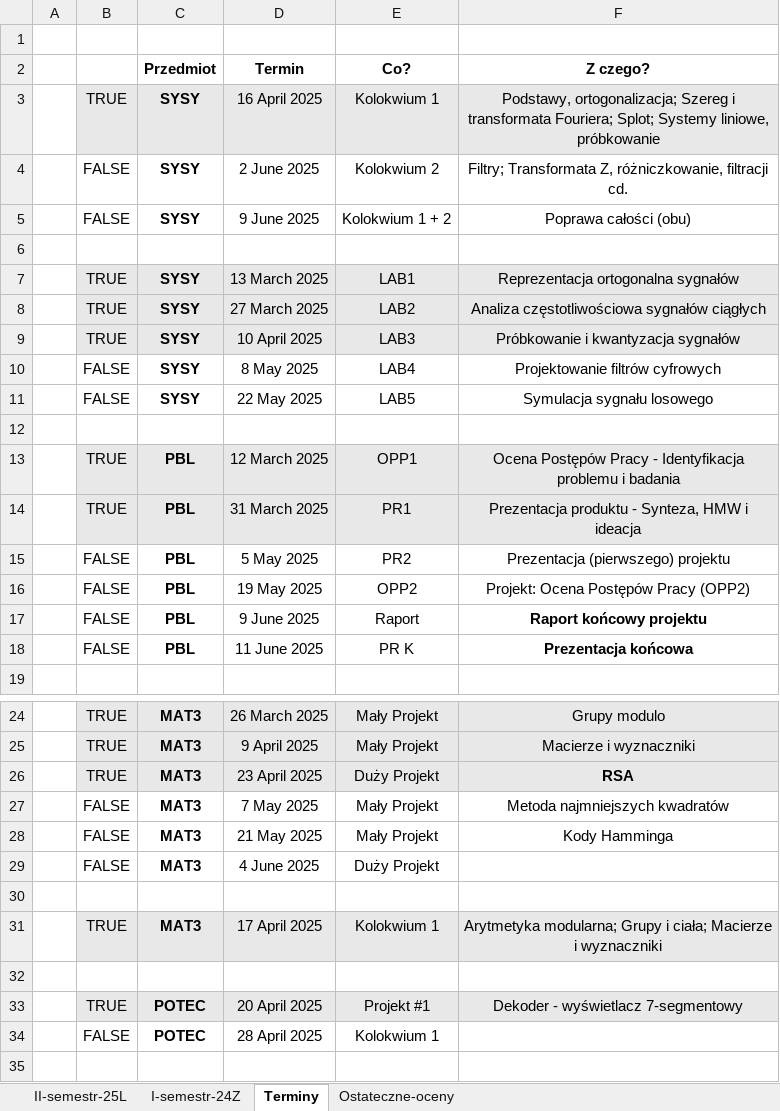
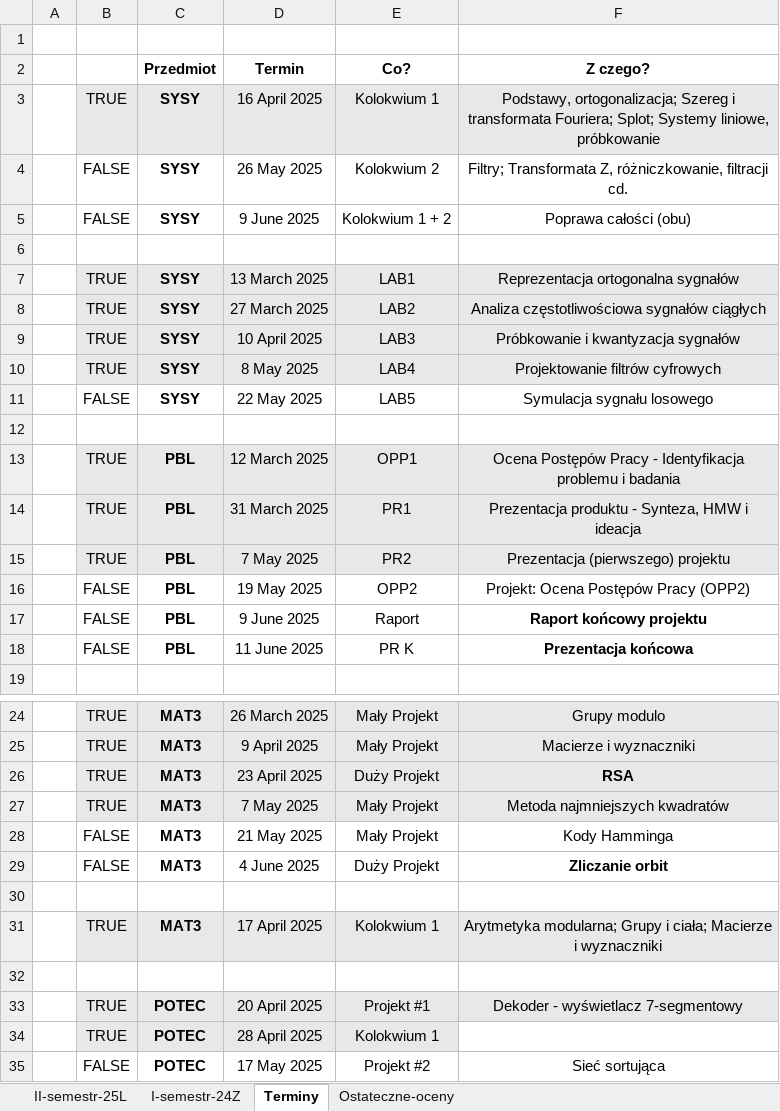
Before and after one commit to dodo099/IoT-studies, an Excel workbook: IoT-points-schedule.xlsx, sheet Terminy, drawn as a sheet; only a part is shown, gaps mark what is left out; values as stored, in another font and other column widths than the file's, no borders; the diff names each change by its address in the sheet, - before the commit and + after, or states it on an @@ line.

Commit message:
New points - MAT3 and FIZ1 + corrections in schedule

```diff
--- a/IoT-points-schedule.xlsx (sheet Terminy)
+++ b/IoT-points-schedule.xlsx (sheet Terminy)
-D4 (Termin): 2 June 2025
+D4 (Termin): 26 May 2025
-B10: FALSE
+B10: TRUE
-B10:F10 fill: none
+B10:F10 fill: #E8E8E8
-B15: FALSE
+B15: TRUE
-B15:F15 fill: none
+B15:F15 fill: #E8E8E8
-D15 (Termin): 5 May 2025
+D15 (Termin): 7 May 2025
-B27: FALSE
+B27: TRUE
-B27:F27 fill: none
+B27:F27 fill: #E8E8E8
-F29 (Z czego?): (empty)
+F29 (Z czego?): Zliczanie orbit
-B34: FALSE
+B34: TRUE
-B34:E34 fill: none
+B34:E34 fill: #E8E8E8
+row 35:  | FALSE | POTEC | 17 May 2025 | Projekt #2 | Sieć sortująca
```
Also changed, not shown: sheet II-semestr-25L.
